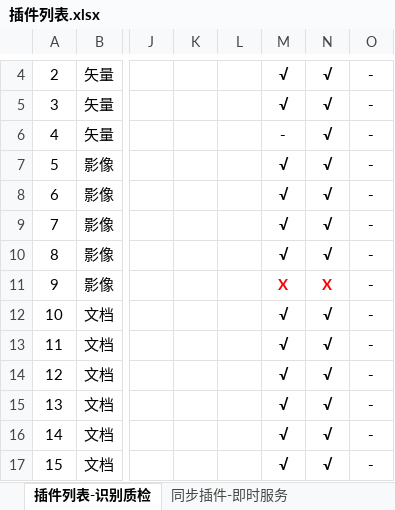
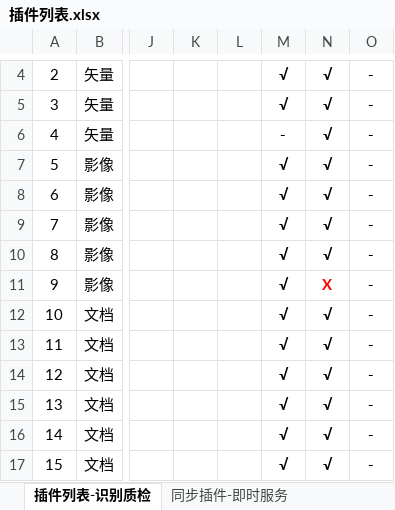
Before and after one commit to GISdeveloper2017/imetadata, an Excel workbook: docs/插件列表.xlsx, sheet 插件列表-识别质检, drawn as a sheet; only a part is shown, gaps mark what is left out; values as stored, in another font and other column widths than the file's, no borders; the diff names each change by its address in the sheet, - before the commit and + after, or states it on an @@ line.

Commit message:
插件列表更新

```diff
--- a/docs/插件列表.xlsx (sheet 插件列表-识别质检)
+++ b/docs/插件列表.xlsx (sheet 插件列表-识别质检)
-M11: X
+M11: √
-M11 text colour: #FF0000
+M11 text colour: black
```
